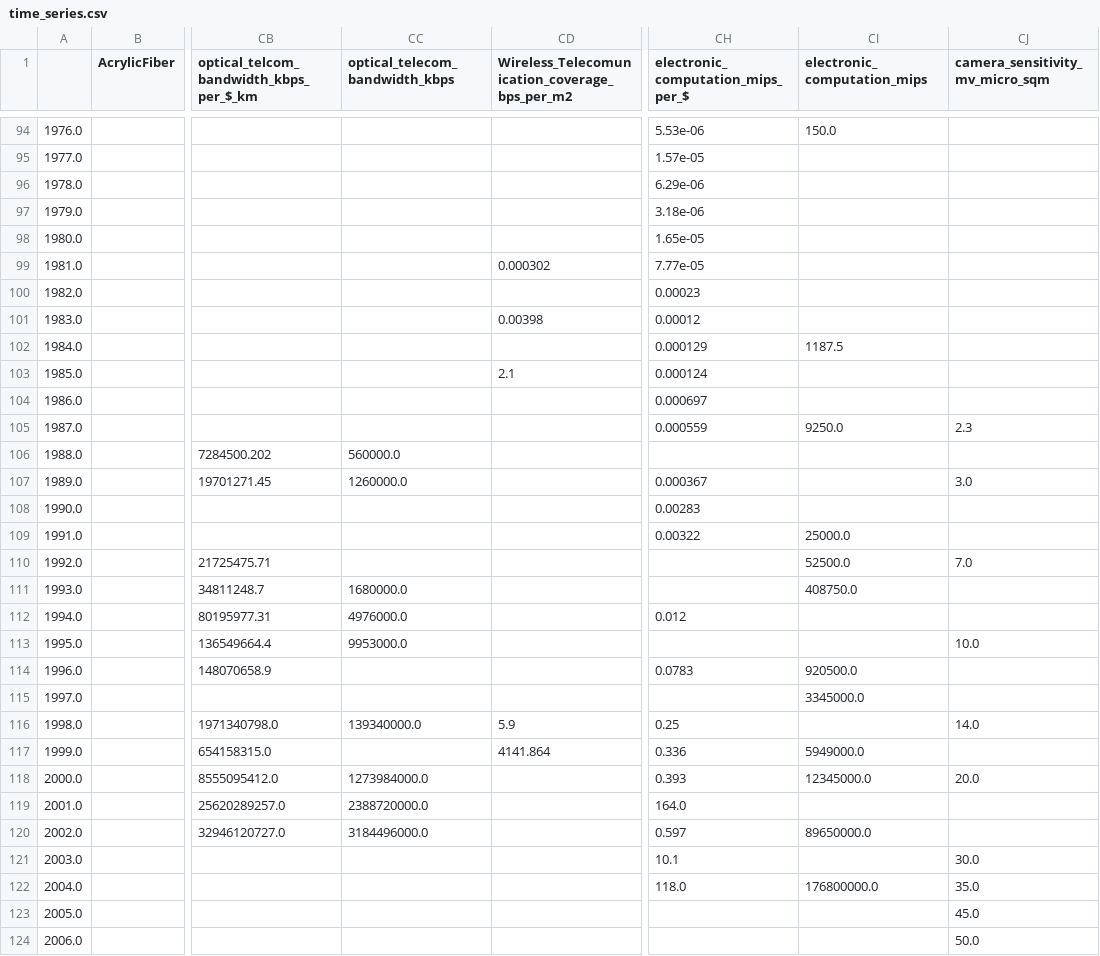
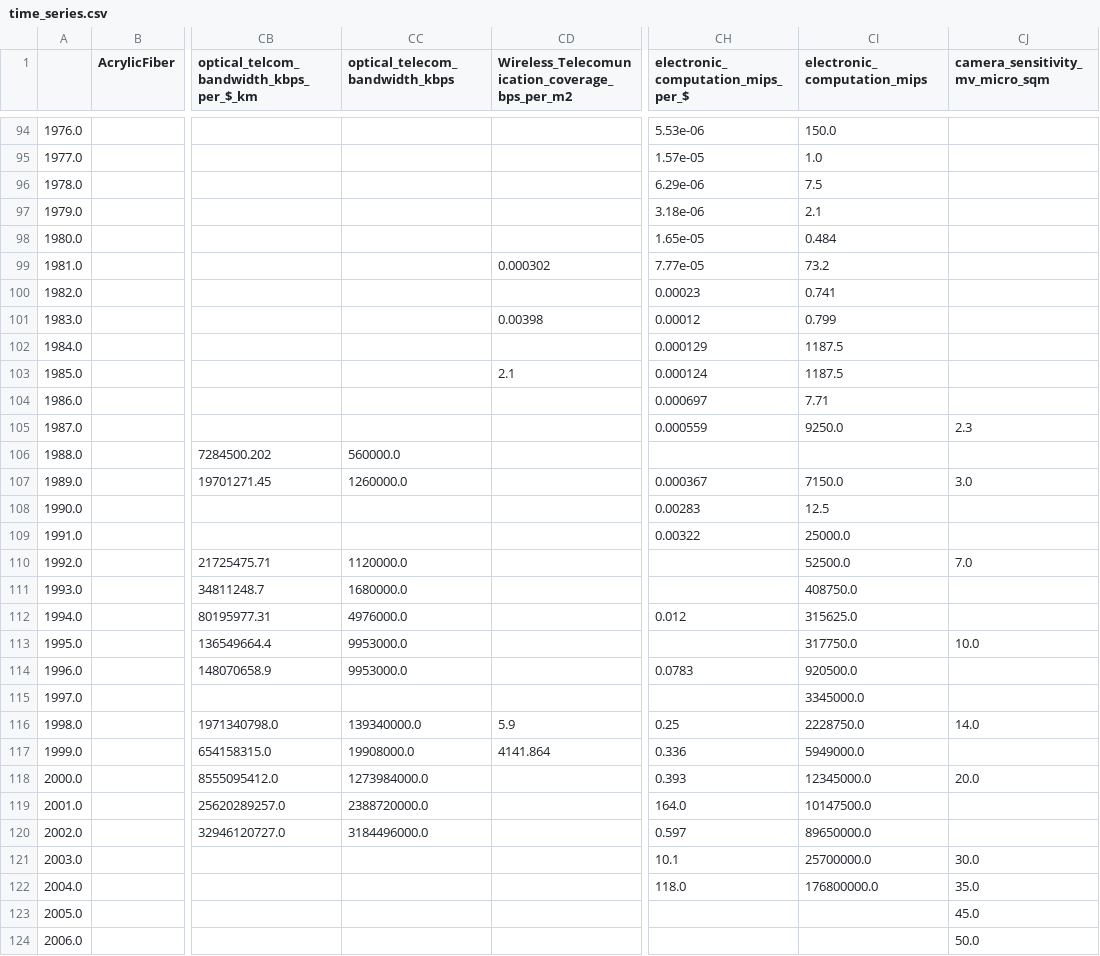
Before and after one commit to jeffalstott/technologytimeseries_forecasting, a CSV file: data/time_series.csv, drawn as a sheet; only a part is shown, gaps mark what is left out; the diff covers the shown part only; the diff names each change by its address in the sheet, - before the commit and + after, or states it on an @@ line.

```diff
--- a/data/time_series.csv
+++ b/data/time_series.csv
-CI95 (electronic_computation_mips): (empty)
+CI95 (electronic_computation_mips): 1.0
-CI96 (electronic_computation_mips): (empty)
+CI96 (electronic_computation_mips): 7.5
-CI97 (electronic_computation_mips): (empty)
+CI97 (electronic_computation_mips): 2.1
-CI98 (electronic_computation_mips): (empty)
+CI98 (electronic_computation_mips): 0.484
-CI99 (electronic_computation_mips): (empty)
+CI99 (electronic_computation_mips): 73.2
-CI100 (electronic_computation_mips): (empty)
+CI100 (electronic_computation_mips): 0.741
-CI101 (electronic_computation_mips): (empty)
+CI101 (electronic_computation_mips): 0.799
-CI103 (electronic_computation_mips): (empty)
+CI103 (electronic_computation_mips): 1187.5
-CI104 (electronic_computation_mips): (empty)
+CI104 (electronic_computation_mips): 7.71
-CI107 (electronic_computation_mips): (empty)
+CI107 (electronic_computation_mips): 7150.0
-CI108 (electronic_computation_mips): (empty)
+CI108 (electronic_computation_mips): 12.5
-CC110 (optical_telecom_bandwidth_kbps): (empty)
+CC110 (optical_telecom_bandwidth_kbps): 1120000.0
-CI112 (electronic_computation_mips): (empty)
+CI112 (electronic_computation_mips): 315625.0
-CI113 (electronic_computation_mips): (empty)
+CI113 (electronic_computation_mips): 317750.0
-CC114 (optical_telecom_bandwidth_kbps): (empty)
+CC114 (optical_telecom_bandwidth_kbps): 9953000.0
-CI116 (electronic_computation_mips): (empty)
+CI116 (electronic_computation_mips): 2228750.0
-CC117 (optical_telecom_bandwidth_kbps): (empty)
+CC117 (optical_telecom_bandwidth_kbps): 19908000.0
-CI119 (electronic_computation_mips): (empty)
+CI119 (electronic_computation_mips): 10147500.0
-CI121 (electronic_computation_mips): (empty)
+CI121 (electronic_computation_mips): 25700000.0
```
Also changed, not shown: 20 edited cells elsewhere in this file, data/time_series_metadata.csv, 2 other files.
